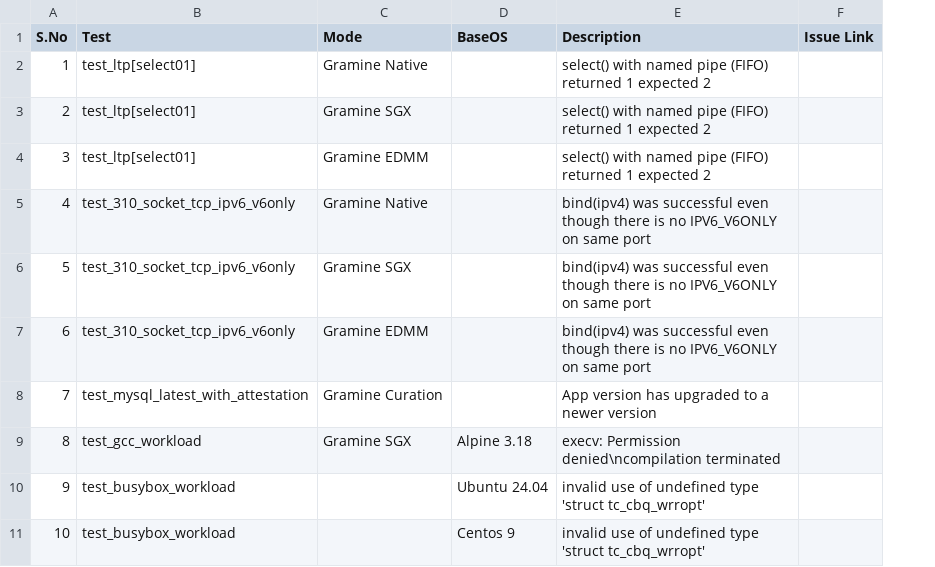
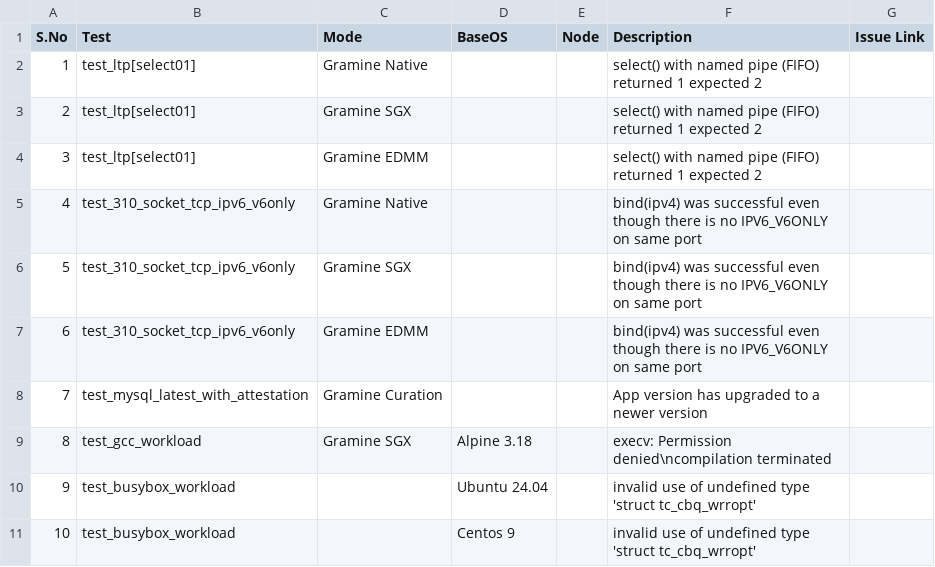
Before and after one commit to sreeharikax/gramine_ci_report, a CSV file: data/Gramine_Failures.csv, drawn as a sheet; the diff names each change by its address in the sheet, - before the commit and + after, or states it on an @@ line.

Commit message:
Update node failure logic

```diff
--- a/data/Gramine_Failures.csv
+++ b/data/Gramine_Failures.csv
+column E (Node), empty
```
Also changed, not shown: 1 other file.
